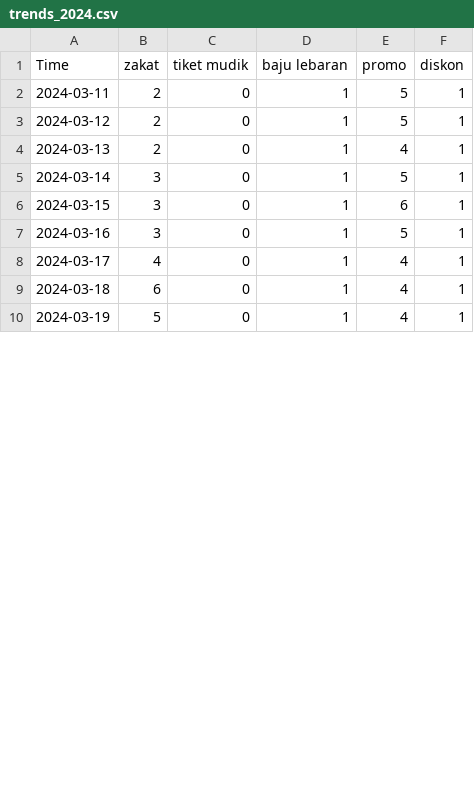
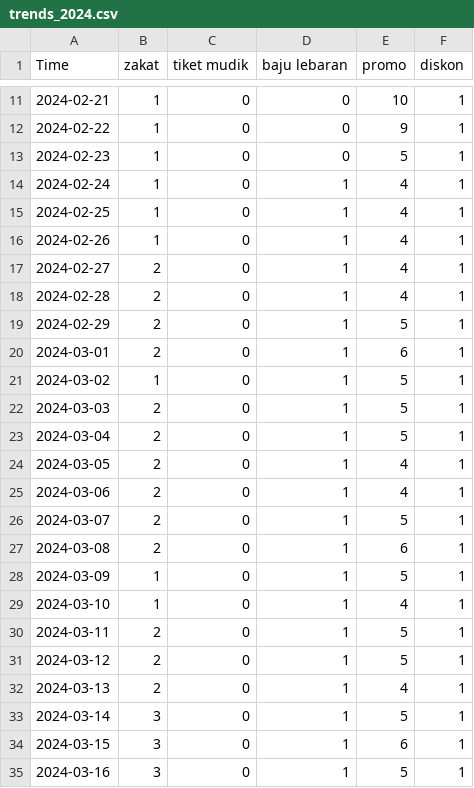
Before and after one commit to Mahesajay/tugas-ds, a CSV file: trends_2024.csv, drawn as a sheet; only a part is shown, gaps mark what is left out; the shorter side is filled out with more unchanged rows; the diff covers the shown part only.

```diff
--- a/trends_2024.csv
+++ b/trends_2024.csv
@@ -2 +11,20 @@
+"2024-02-21",1,0,0,10,1
+"2024-02-22",1,0,0,9,1
+"2024-02-23",1,0,0,5,1
+"2024-02-24",1,0,1,4,1
+"2024-02-25",1,0,1,4,1
+"2024-02-26",1,0,1,4,1
+"2024-02-27",2,0,1,4,1
+"2024-02-28",2,0,1,4,1
+"2024-02-29",2,0,1,5,1
+"2024-03-01",2,0,1,6,1
+"2024-03-02",1,0,1,5,1
+"2024-03-03",2,0,1,5,1
+"2024-03-04",2,0,1,5,1
+"2024-03-05",2,0,1,4,1
+"2024-03-06",2,0,1,4,1
+"2024-03-07",2,0,1,5,1
+"2024-03-08",2,0,1,6,1
+"2024-03-09",1,0,1,5,1
+"2024-03-10",1,0,1,4,1
 "2024-03-11",2,0,1,5,1
```
Also changed, not shown: 9 added rows, 1 removed row and 5 edited cells elsewhere in this file, trends_2019.csv, trends_2020.csv, 5 other files.
